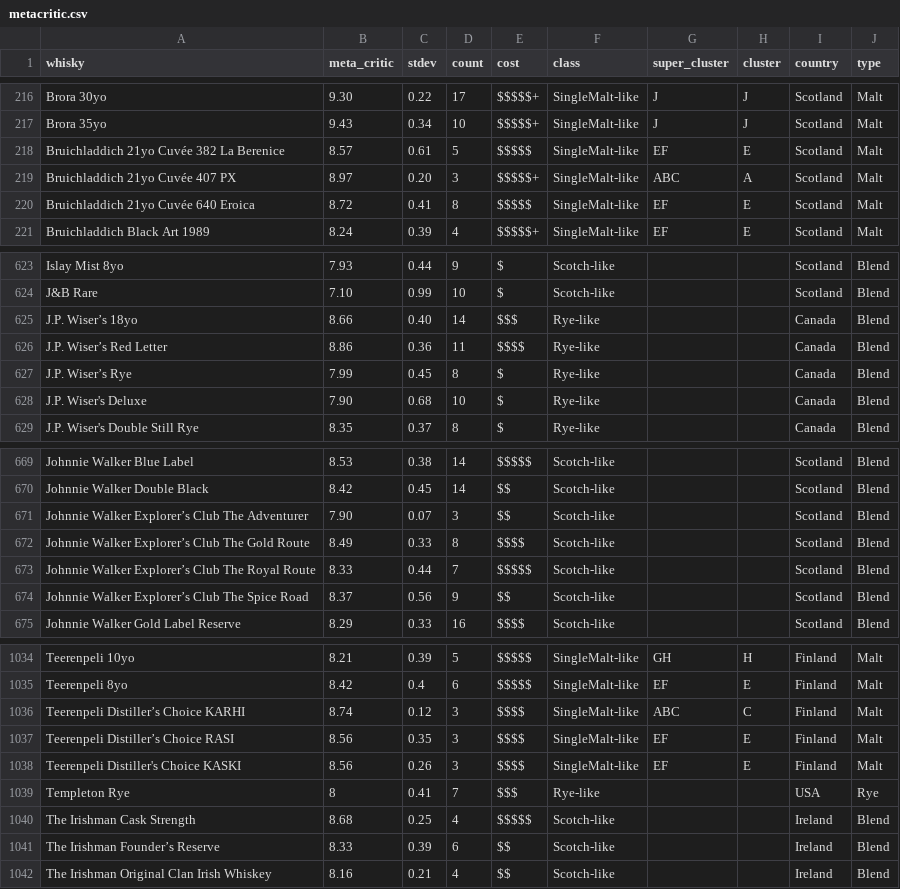
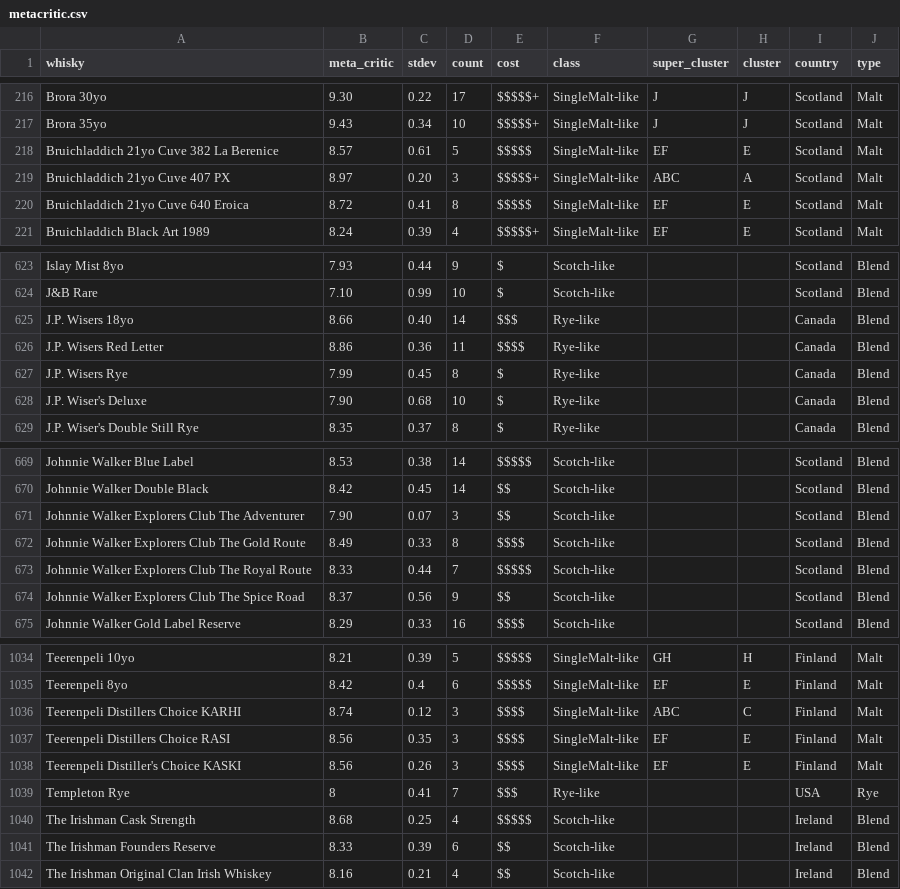
Before and after one commit to chrisfleisch/w205-project, a CSV file: data_source/metacritic.csv, drawn as a sheet; only a part is shown, gaps mark what is left out; the diff covers the shown part only.

Commit message:
Added the metacritic data to the download scrape

```diff
--- a/data_source/metacritic.csv
+++ b/data_source/metacritic.csv
@@ -217,5 +217,5 @@ Brora 30yo,9.30,0.22,17,$$$$$+,SingleMalt-like,J,J,Scotland,Malt
 Brora 35yo,9.43,0.34,10,$$$$$+,SingleMalt-like,J,J,Scotland,Malt
-Bruichladdich 21yo Cuvée 382 La Berenice,8.57,0.61,5,$$$$$,SingleMalt-like,EF,E,Scotland,Malt
-Bruichladdich 21yo Cuvée 407 PX,8.97,0.20,3,$$$$$+,SingleMalt-like,ABC,A,Scotland,Malt
-Bruichladdich 21yo Cuvée 640 Eroica,8.72,0.41,8,$$$$$,SingleMalt-like,EF,E,Scotland,Malt
+Bruichladdich 21yo Cuve 382 La Berenice,8.57,0.61,5,$$$$$,SingleMalt-like,EF,E,Scotland,Malt
+Bruichladdich 21yo Cuve 407 PX,8.97,0.20,3,$$$$$+,SingleMalt-like,ABC,A,Scotland,Malt
+Bruichladdich 21yo Cuve 640 Eroica,8.72,0.41,8,$$$$$,SingleMalt-like,EF,E,Scotland,Malt
 Bruichladdich Black Art 1989,8.24,0.39,4,$$$$$+,SingleMalt-like,EF,E,Scotland,Malt
@@ -624,5 +624,5 @@ Islay Mist 8yo,7.93,0.44,9,$,Scotch-like,,,Scotland,Blend
 J&B Rare,7.10,0.99,10,$,Scotch-like,,,Scotland,Blend
-J.P. Wiser’s 18yo,8.66,0.40,14,$$$,Rye-like,,,Canada,Blend
-J.P. Wiser’s Red Letter,8.86,0.36,11,$$$$,Rye-like,,,Canada,Blend
-J.P. Wiser’s Rye,7.99,0.45,8,$,Rye-like,,,Canada,Blend
+J.P. Wisers 18yo,8.66,0.40,14,$$$,Rye-like,,,Canada,Blend
+J.P. Wisers Red Letter,8.86,0.36,11,$$$$,Rye-like,,,Canada,Blend
+J.P. Wisers Rye,7.99,0.45,8,$,Rye-like,,,Canada,Blend
 J.P. Wiser's Deluxe,7.90,0.68,10,$,Rye-like,,,Canada,Blend
@@ -670,6 +670,6 @@ Johnnie Walker Blue Label,8.53,0.38,14,$$$$$,Scotch-like,,,Scotland,Blend
 Johnnie Walker Double Black,8.42,0.45,14,$$,Scotch-like,,,Scotland,Blend
-Johnnie Walker Explorer’s Club The Adventurer,7.90,0.07,3,$$,Scotch-like,,,Scotland,Blend
-Johnnie Walker Explorer’s Club The Gold Route,8.49,0.33,8,$$$$,Scotch-like,,,Scotland,Blend
-Johnnie Walker Explorer’s Club The Royal Route,8.33,0.44,7,$$$$$,Scotch-like,,,Scotland,Blend
-Johnnie Walker Explorer’s Club The Spice Road,8.37,0.56,9,$$,Scotch-like,,,Scotland,Blend
+Johnnie Walker Explorers Club The Adventurer,7.90,0.07,3,$$,Scotch-like,,,Scotland,Blend
+Johnnie Walker Explorers Club The Gold Route,8.49,0.33,8,$$$$,Scotch-like,,,Scotland,Blend
+Johnnie Walker Explorers Club The Royal Route,8.33,0.44,7,$$$$$,Scotch-like,,,Scotland,Blend
+Johnnie Walker Explorers Club The Spice Road,8.37,0.56,9,$$,Scotch-like,,,Scotland,Blend
 Johnnie Walker Gold Label Reserve,8.29,0.33,16,$$$$,Scotch-like,,,Scotland,Blend
@@ -1035,4 +1035,4 @@ Teerenpeli 10yo,8.21,0.39,5,$$$$$,SingleMalt-like,GH,H,Finland,Malt
 Teerenpeli 8yo,8.42,0.4,6,$$$$$,SingleMalt-like,EF,E,Finland,Malt
-Teerenpeli Distiller’s Choice KARHI,8.74,0.12,3,$$$$,SingleMalt-like,ABC,C,Finland,Malt
-Teerenpeli Distiller’s Choice RASI,8.56,0.35,3,$$$$,SingleMalt-like,EF,E,Finland,Malt
+Teerenpeli Distillers Choice KARHI,8.74,0.12,3,$$$$,SingleMalt-like,ABC,C,Finland,Malt
+Teerenpeli Distillers Choice RASI,8.56,0.35,3,$$$$,SingleMalt-like,EF,E,Finland,Malt
 Teerenpeli Distiller's Choice KASKI,8.56,0.26,3,$$$$,SingleMalt-like,EF,E,Finland,Malt
@@ -1040,3 +1040,3 @@ Templeton Rye,8,0.41,7,$$$,Rye-like,,,USA,Rye
 The Irishman Cask Strength,8.68,0.25,4,$$$$$,Scotch-like,,,Ireland,Blend
-The Irishman Founder’s Reserve,8.33,0.39,6,$$,Scotch-like,,,Ireland,Blend
+The Irishman Founders Reserve,8.33,0.39,6,$$,Scotch-like,,,Ireland,Blend
 The Irishman Original Clan Irish Whiskey,8.16,0.21,4,$$,Scotch-like,,,Ireland,Blend
```
Also changed, not shown: 18 edited cells elsewhere in this file, data_transformed/meta_critic.csv, export_data/data/whiskey_business.csv, 8 other files.
